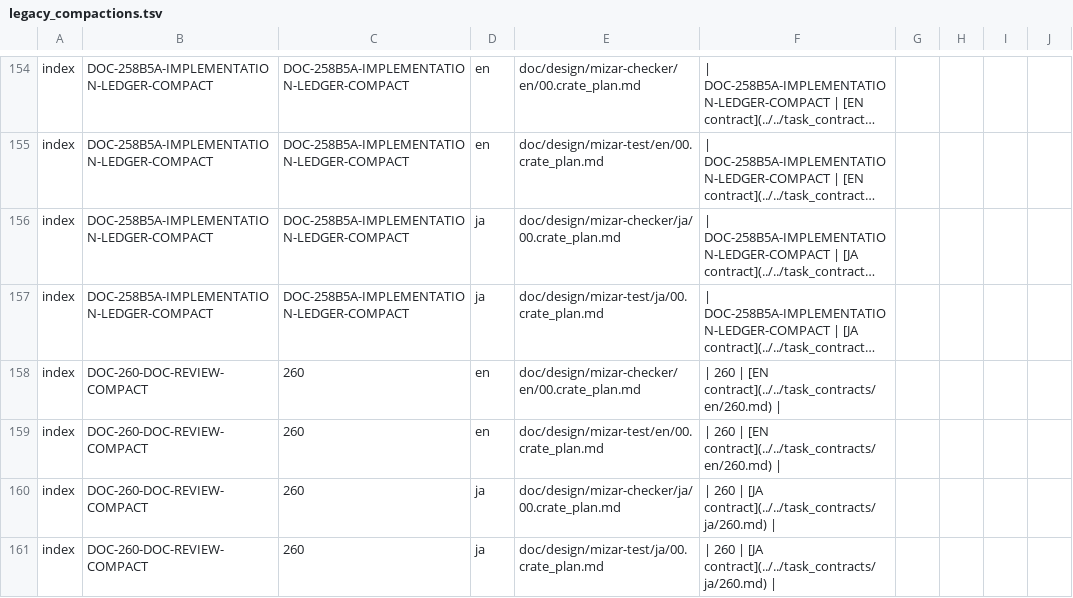
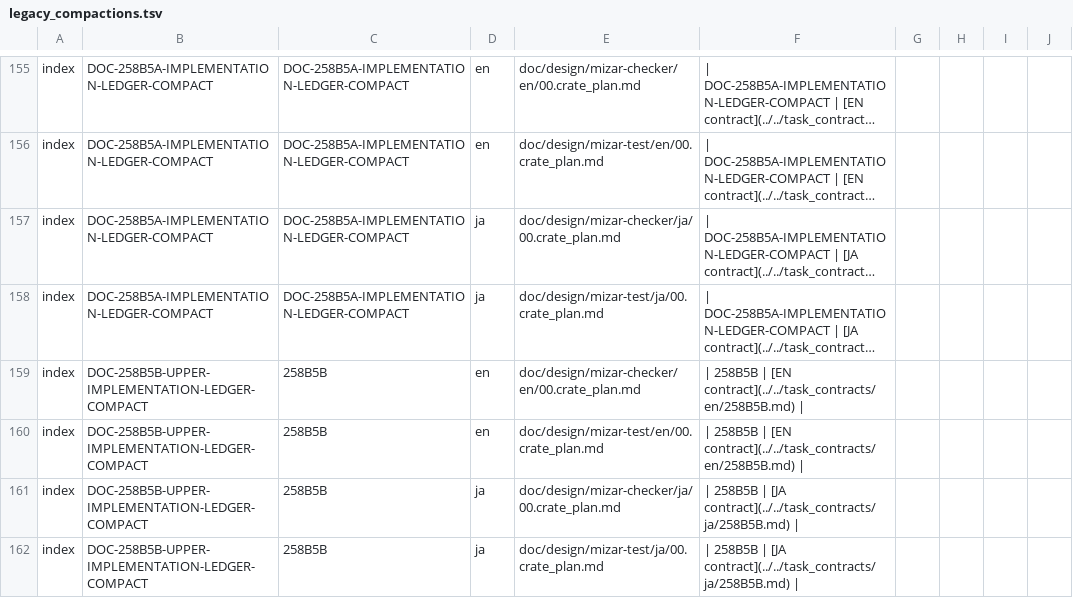
Before and after one commit to aabaa/mizar-evo, a TSV file: doc/design/task_contracts/legacy_compactions.tsv, drawn as a sheet; only a part is shown, gaps mark what is left out; the shorter side is filled out with more unchanged rows; long unchanged cells end in …; the diff covers the shown part only; the diff names each change by its address in the sheet, - before the commit and + after, or states it on an @@ line.

Commit message:
docs: compact task 258b5b upper evidence

```diff
--- a/doc/design/task_contracts/legacy_compactions.tsv
+++ b/doc/design/task_contracts/legacy_compactions.tsv
+row 159: index | DOC-258B5B-UPPER-IMPLEMENTATION-LEDGER-COMPACT | 258B5B | en | doc/design/mizar-checker/en/00.crate_plan.md | | 258B5B | [EN contract](../../task_contracts/en/258B5B.md)
+row 160: index | DOC-258B5B-UPPER-IMPLEMENTATION-LEDGER-COMPACT | 258B5B | en | doc/design/mizar-test/en/00.crate_plan.md | | 258B5B | [EN contract](../../task_contracts/en/258B5B.md)
+row 161: index | DOC-258B5B-UPPER-IMPLEMENTATION-LEDGER-COMPACT | 258B5B | ja | doc/design/mizar-checker/ja/00.crate_plan.md | | 258B5B | [JA contract](../../task_contracts/ja/258B5B.md)
+row 162: index | DOC-258B5B-UPPER-IMPLEMENTATION-LEDGER-COMPACT | 258B5B | ja | doc/design/mizar-test/ja/00.crate_plan.md | | 258B5B | [JA contract](../../task_contracts/ja/258B5B.md)
```
Also changed, not shown: 8 added rows elsewhere in this file, 4 other files.
